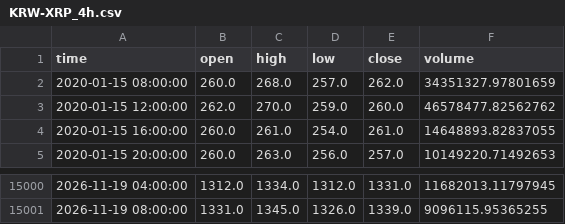
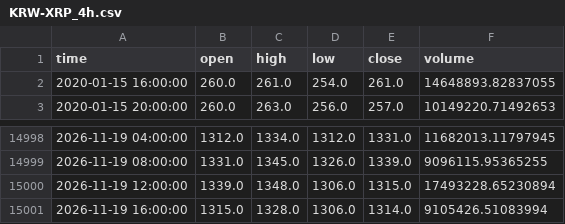
Before and after one commit to koreacoinlee/coin-research-bot, a CSV file: data/KRW-XRP_4h.csv, drawn as a sheet; only a part is shown, gaps mark what is left out.

```diff
--- a/data/KRW-XRP_4h.csv
+++ b/data/KRW-XRP_4h.csv
@@ -1,4 +1,2 @@
 time,open,high,low,close,volume
-2020-01-15 08:00:00,260.0,268.0,257.0,262.0,34351327.97801659
-2020-01-15 12:00:00,262.0,270.0,259.0,260.0,46578477.82562762
 2020-01-15 16:00:00,260.0,261.0,254.0,261.0,14648893.82837055
@@ -15001 +14999,3 @@ time,open,high,low,close,volume
 2026-11-19 08:00:00,1331.0,1345.0,1326.0,1339.0,9096115.95365255
+2026-11-19 12:00:00,1339.0,1348.0,1306.0,1315.0,17493228.65230894
+2026-11-19 16:00:00,1315.0,1328.0,1306.0,1314.0,9105426.51083994
```
Also changed, not shown: data/KRW-SOL_4h.csv, 7 other files.
